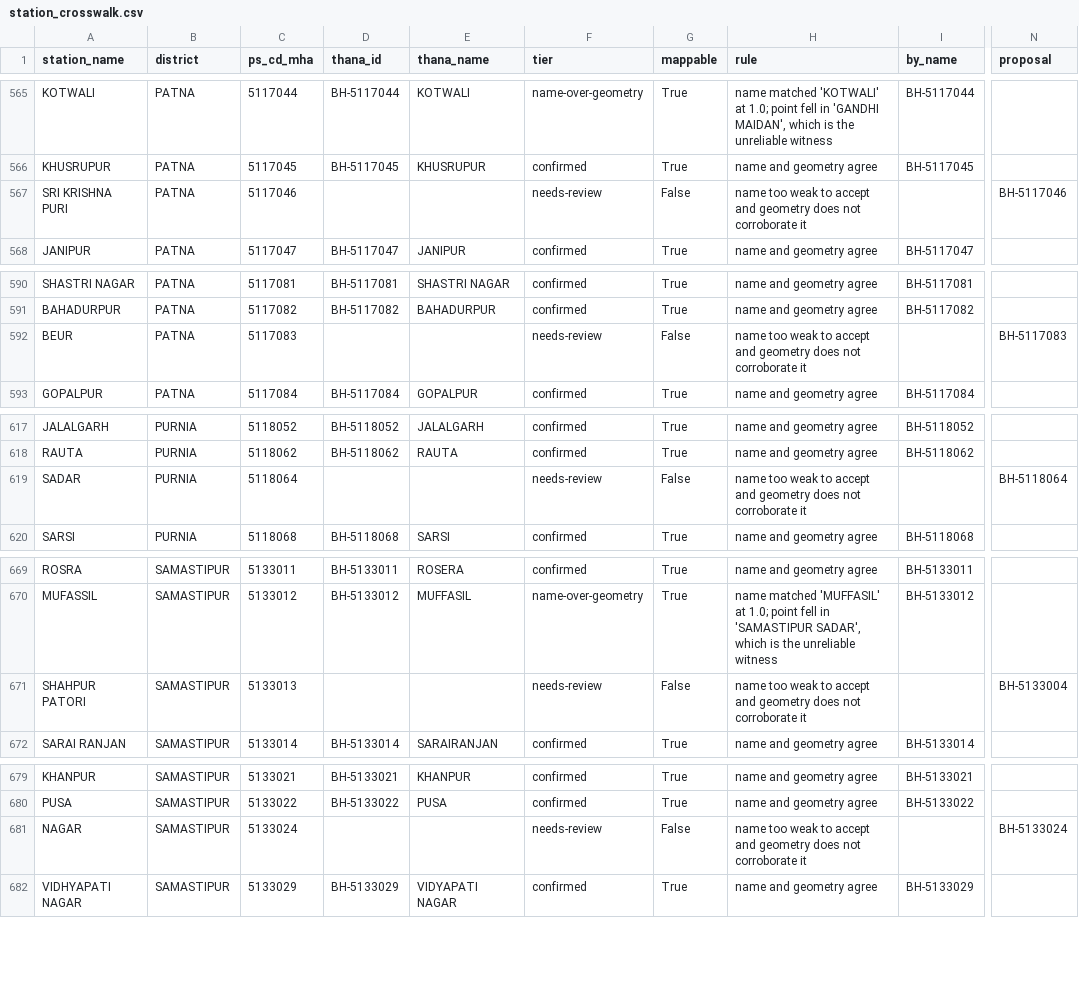
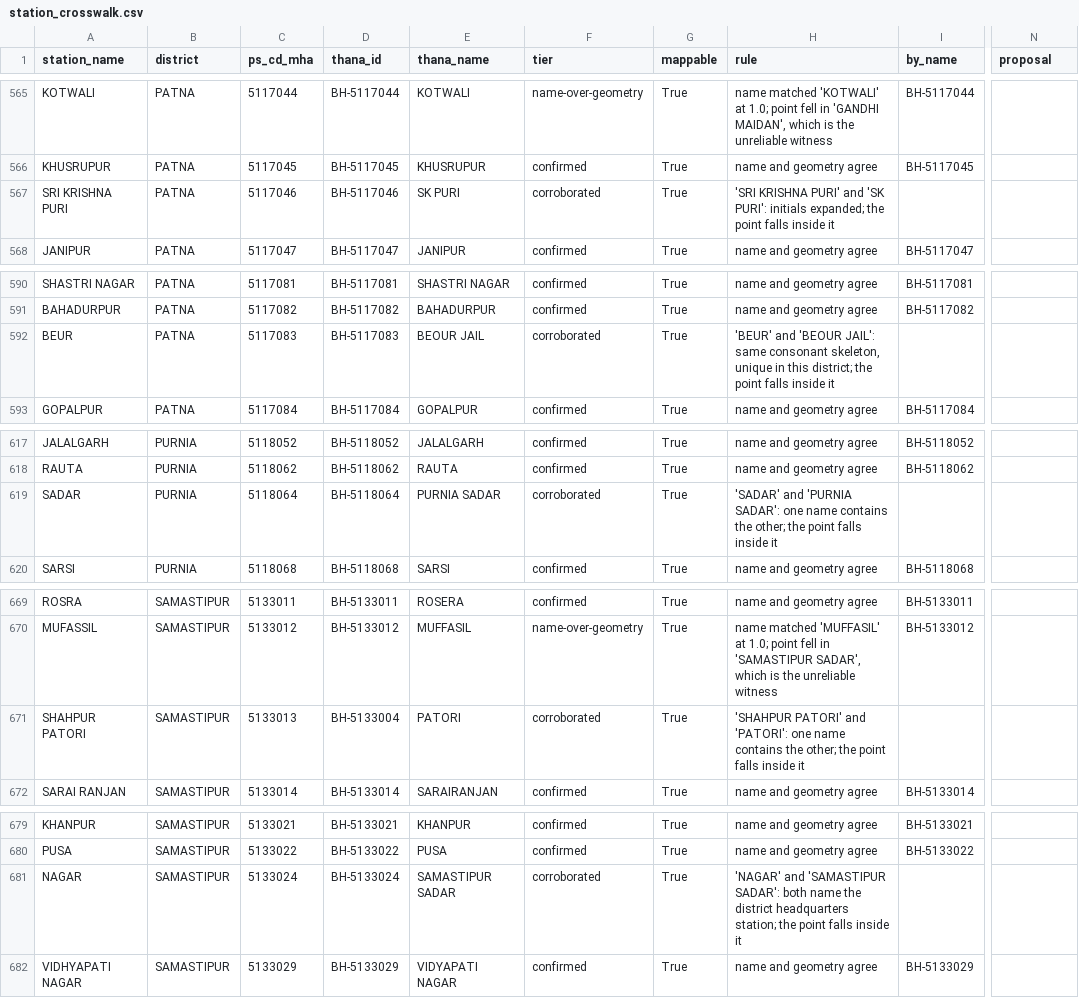
Before and after one commit to Danish99011/Crime-map, a CSV file: data/spine/station_crosswalk.csv, drawn as a sheet; only a part is shown, gaps mark what is left out; the diff covers the shown part only; the diff names each change by its address in the sheet, - before the commit and + after, or states it on an @@ line.

```diff
--- a/data/spine/station_crosswalk.csv
+++ b/data/spine/station_crosswalk.csv
-D567 (thana_id): (empty)
+D567 (thana_id): BH-5117046
-E567 (thana_name): (empty)
+E567 (thana_name): SK PURI
-F567 (tier): needs-review
+F567 (tier): corroborated
-G567 (mappable): False
+G567 (mappable): True
-H567 (rule): name too weak to accept and geometry does not corroborate it
+H567 (rule): 'SRI KRISHNA PURI' and 'SK PURI': initials expanded; the point falls inside it
-N567 (proposal): BH-5117046
+N567 (proposal): (empty)
-D592 (thana_id): (empty)
+D592 (thana_id): BH-5117083
-E592 (thana_name): (empty)
+E592 (thana_name): BEOUR JAIL
-F592 (tier): needs-review
+F592 (tier): corroborated
-G592 (mappable): False
+G592 (mappable): True
-H592 (rule): name too weak to accept and geometry does not corroborate it
+H592 (rule): 'BEUR' and 'BEOUR JAIL': same consonant skeleton, unique in this district; the point falls inside it
-N592 (proposal): BH-5117083
+N592 (proposal): (empty)
-D619 (thana_id): (empty)
+D619 (thana_id): BH-5118064
-E619 (thana_name): (empty)
+E619 (thana_name): PURNIA SADAR
-F619 (tier): needs-review
+F619 (tier): corroborated
-G619 (mappable): False
+G619 (mappable): True
-H619 (rule): name too weak to accept and geometry does not corroborate it
+H619 (rule): 'SADAR' and 'PURNIA SADAR': one name contains the other; the point falls inside it
-N619 (proposal): BH-5118064
+N619 (proposal): (empty)
-D671 (thana_id): (empty)
+D671 (thana_id): BH-5133004
-E671 (thana_name): (empty)
+E671 (thana_name): PATORI
-F671 (tier): needs-review
+F671 (tier): corroborated
-G671 (mappable): False
+G671 (mappable): True
-H671 (rule): name too weak to accept and geometry does not corroborate it
+H671 (rule): 'SHAHPUR PATORI' and 'PATORI': one name contains the other; the point falls inside it
-N671 (proposal): BH-5133004
+N671 (proposal): (empty)
-D681 (thana_id): (empty)
+D681 (thana_id): BH-5133024
-E681 (thana_name): (empty)
+E681 (thana_name): SAMASTIPUR SADAR
-F681 (tier): needs-review
+F681 (tier): corroborated
-G681 (mappable): False
+G681 (mappable): True
-H681 (rule): name too weak to accept and geometry does not corroborate it
+H681 (rule): 'NAGAR' and 'SAMASTIPUR SADAR': both name the district headquarters station; the point falls inside it
-N681 (proposal): BH-5133024
+N681 (proposal): (empty)
```
Also changed, not shown: 84 edited cells elsewhere in this file, data/spine/review_queue.csv, data/spine/station_aliases.csv, 6 other files.
